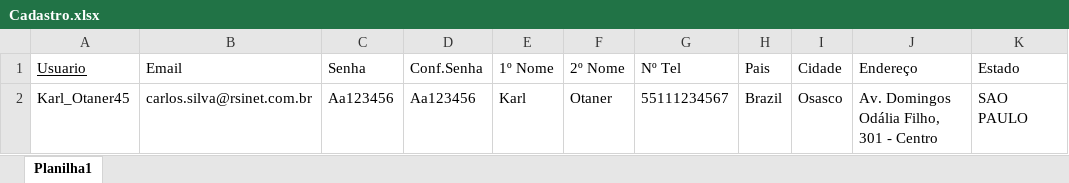
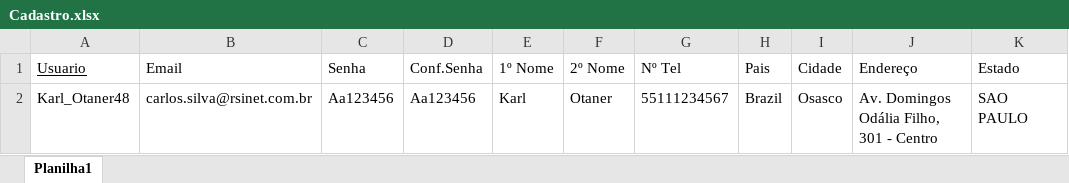
Before and after one commit to Karl-Otaner/TDD, an Excel workbook: Cadastro.xlsx, sheet Planilha1, drawn as a sheet; only a part is shown; values as stored, in another font and other column widths than the file's, no borders; the diff names each change by its address in the sheet, - before the commit and + after, or states it on an @@ line.

Commit message:
Commit 15/01/20 - 3º Cadastro Positivo e Cadastro Negativo - oK

```diff
--- a/Cadastro.xlsx (sheet Planilha1)
+++ b/Cadastro.xlsx (sheet Planilha1)
-A2 (Usuario): Karl_Otaner45
+A2 (Usuario): Karl_Otaner48
```
Also changed, not shown: 6 other files.
